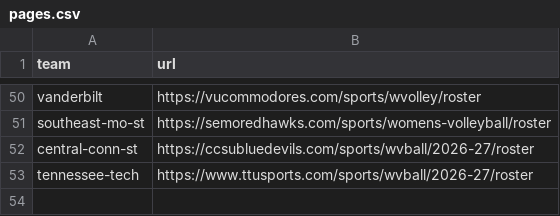
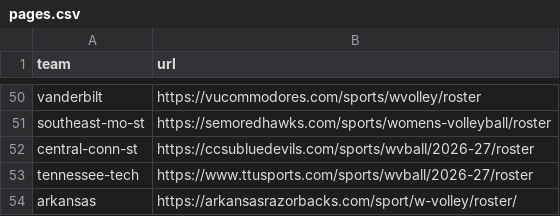
Before and after one commit to dougmullendore/Volleyball, a CSV file: rosters/pages.csv, drawn as a sheet; only a part is shown, gaps mark what is left out; the diff names each change by its address in the sheet, - before the commit and + after, or states it on an @@ line.

```diff
--- a/rosters/pages.csv
+++ b/rosters/pages.csv
+row 54: arkansas | https://arkansasrazorbacks.com/sport/w-volley/roster/
```
